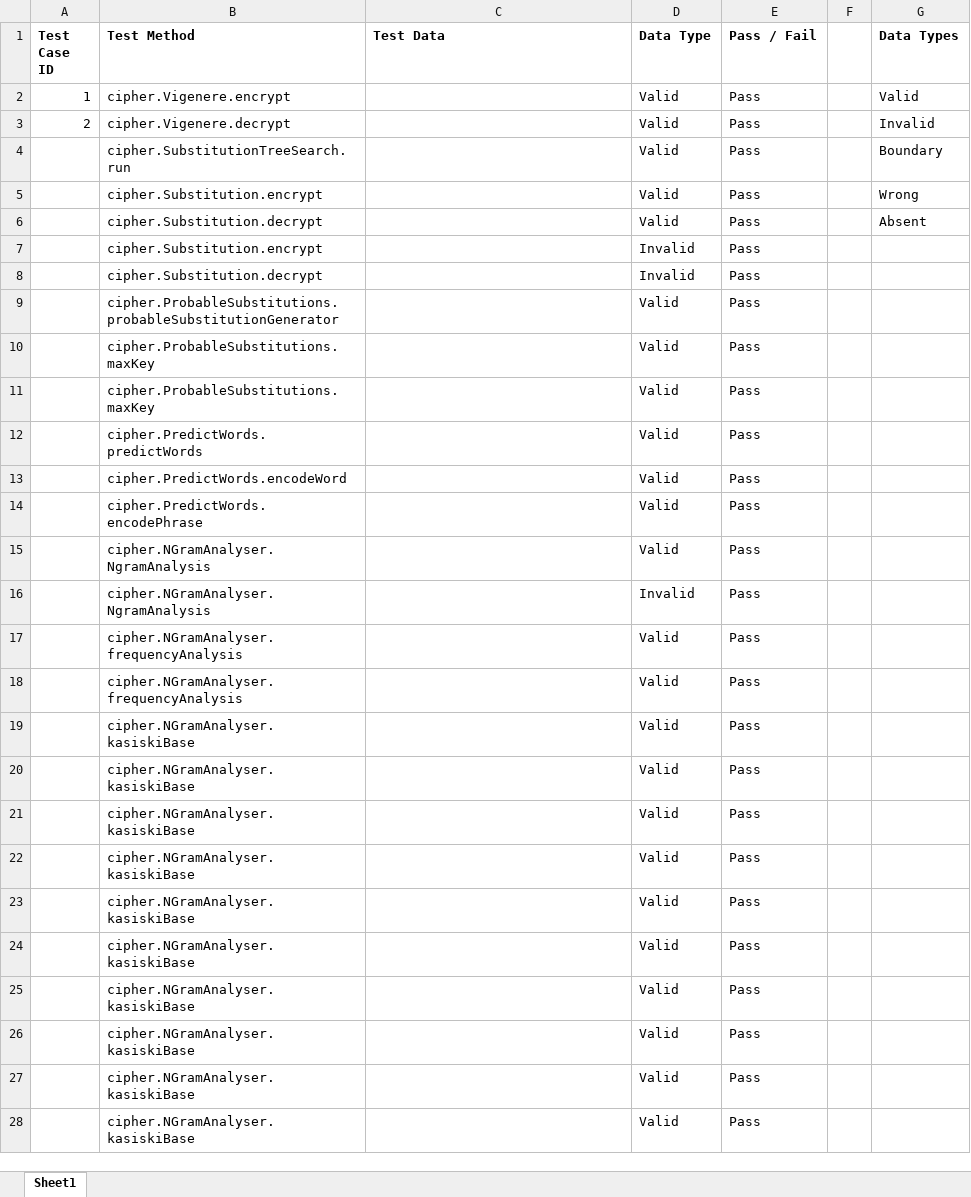
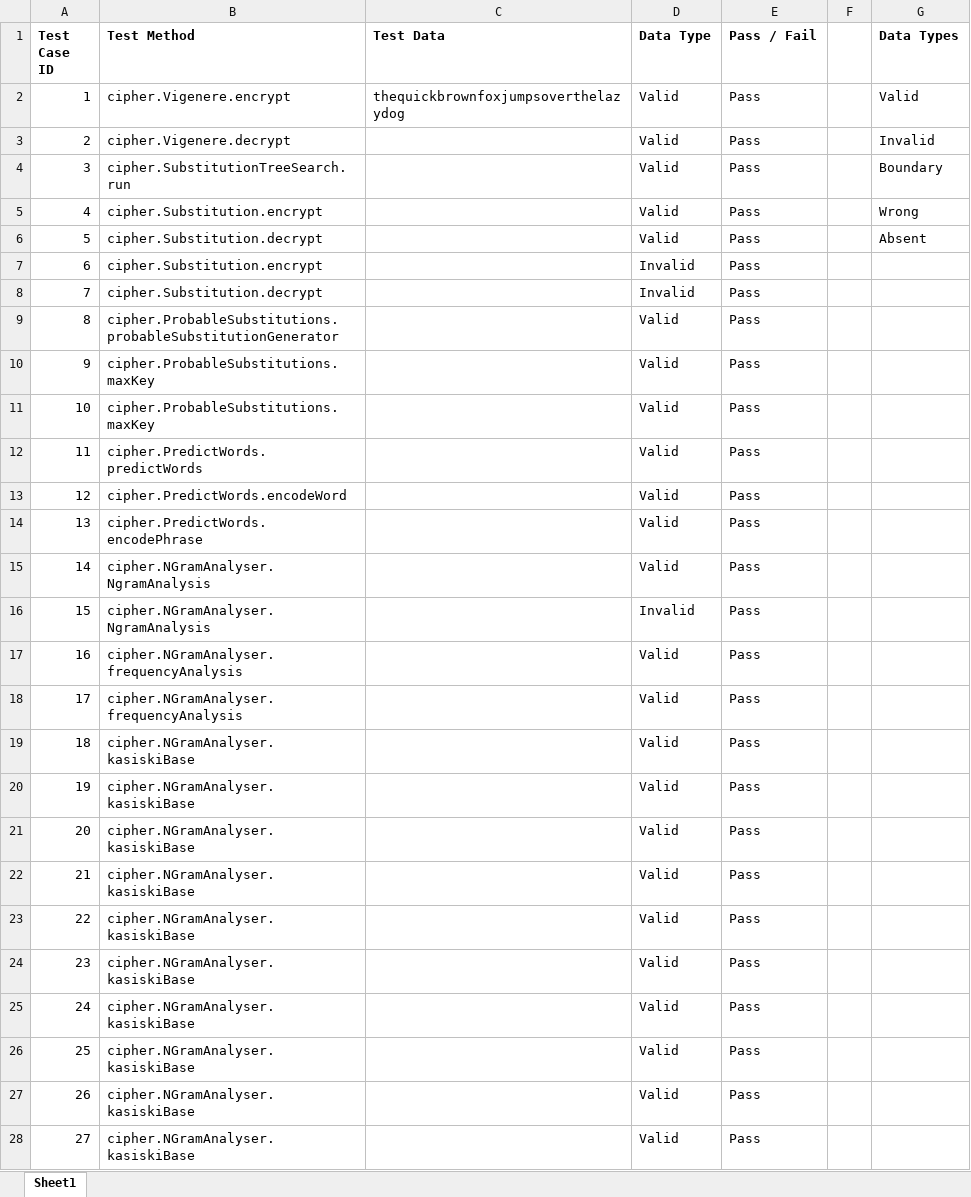
Before and after one commit to bridges-wood/Cipherism, an Excel workbook: TestCases.xlsx, sheet Sheet1, drawn as a sheet; only a part is shown; values as stored, in another font and other column widths than the file's, no borders; conditional formats not drawn; the diff covers the shown part only; the diff names each change by its address in the sheet, - before the commit and + after, or states it on an @@ line.

Commit message:
Changes to test cases.

```diff
--- a/TestCases.xlsx (sheet Sheet1)
+++ b/TestCases.xlsx (sheet Sheet1)
-C2 (Test Data): (empty)
+C2 (Test Data): thequickbrownfoxjumpsoverthelazydog
-A4 (Test Case ID): (empty)
+A4 (Test Case ID): 3
-A5 (Test Case ID): (empty)
+A5 (Test Case ID): 4
-A6 (Test Case ID): (empty)
+A6 (Test Case ID): 5
-A7 (Test Case ID): (empty)
+A7 (Test Case ID): 6
-A8 (Test Case ID): (empty)
+A8 (Test Case ID): 7
-A9 (Test Case ID): (empty)
+A9 (Test Case ID): 8
-A10 (Test Case ID): (empty)
+A10 (Test Case ID): 9
-A11 (Test Case ID): (empty)
+A11 (Test Case ID): 10
-A12 (Test Case ID): (empty)
+A12 (Test Case ID): 11
-A13 (Test Case ID): (empty)
+A13 (Test Case ID): 12
-A14 (Test Case ID): (empty)
+A14 (Test Case ID): 13
-A15 (Test Case ID): (empty)
+A15 (Test Case ID): 14
-A16 (Test Case ID): (empty)
+A16 (Test Case ID): 15
-A17 (Test Case ID): (empty)
+A17 (Test Case ID): 16
-A18 (Test Case ID): (empty)
+A18 (Test Case ID): 17
-A19 (Test Case ID): (empty)
+A19 (Test Case ID): 18
-A20 (Test Case ID): (empty)
+A20 (Test Case ID): 19
-A21 (Test Case ID): (empty)
+A21 (Test Case ID): 20
-A22 (Test Case ID): (empty)
+A22 (Test Case ID): 21
-A23 (Test Case ID): (empty)
+A23 (Test Case ID): 22
-A24 (Test Case ID): (empty)
+A24 (Test Case ID): 23
-A25 (Test Case ID): (empty)
+A25 (Test Case ID): 24
-A26 (Test Case ID): (empty)
+A26 (Test Case ID): 25
-A27 (Test Case ID): (empty)
+A27 (Test Case ID): 26
-A28 (Test Case ID): (empty)
+A28 (Test Case ID): 27
```
Also changed, not shown: 37 added rows, 1 removed row and 9 edited cells elsewhere in this sheet.
